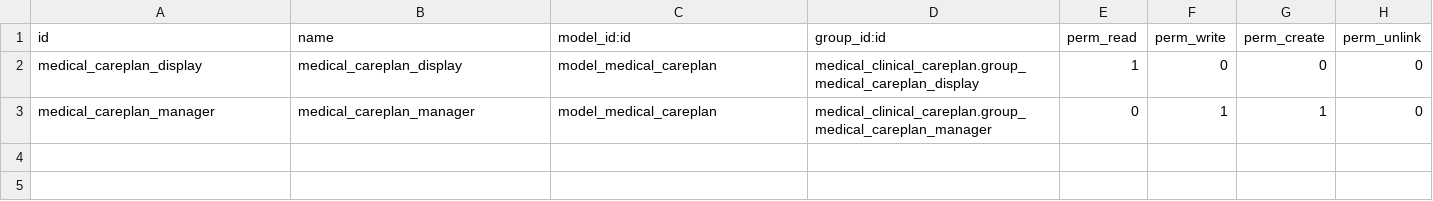
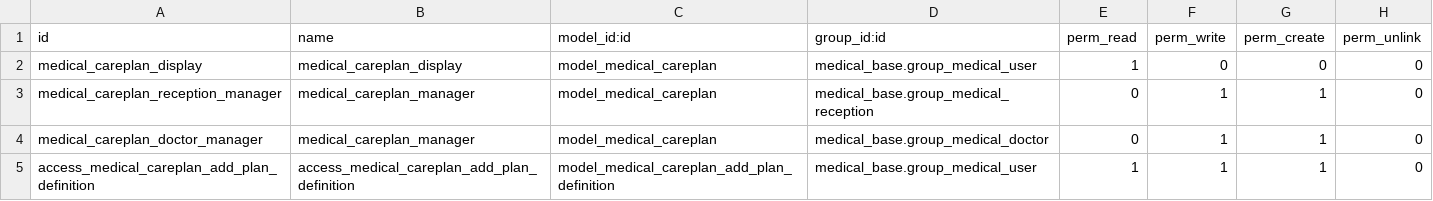
Before and after one commit to hitrosol/medical-fhir, a CSV file: medical_clinical_careplan/security/ir.model.access.csv, drawn as a sheet.

Commit message:
[REF] medical_fhir

```diff
--- a/medical_clinical_careplan/security/ir.model.access.csv
+++ b/medical_clinical_careplan/security/ir.model.access.csv
@@ -1,3 +1,5 @@
 id,name,model_id:id,group_id:id,perm_read,perm_write,perm_create,perm_unlink
-medical_careplan_display,medical_careplan_display,model_medical_careplan,medical_clinical_careplan.group_medical_careplan_display,1,0,0,0
-medical_careplan_manager,medical_careplan_manager,model_medical_careplan,medical_clinical_careplan.group_medical_careplan_manager,0,1,1,0
+medical_careplan_display,medical_careplan_display,model_medical_careplan,medical_base.group_medical_user,1,0,0,0
+medical_careplan_reception_manager,medical_careplan_manager,model_medical_careplan,medical_base.group_medical_reception,0,1,1,0
+medical_careplan_doctor_manager,medical_careplan_manager,model_medical_careplan,medical_base.group_medical_doctor,0,1,1,0
+access_medical_careplan_add_plan_definition,access_medical_careplan_add_plan_definition,model_medical_careplan_add_plan_definition,medical_base.group_medical_user,1,1,1,0
```
Also changed, not shown: 8 other files.
